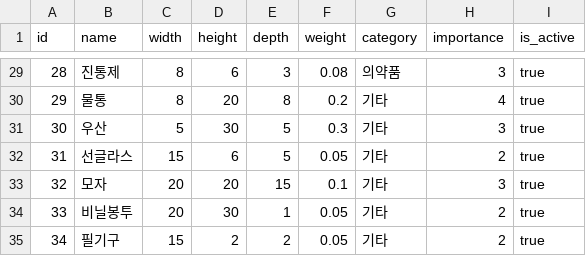
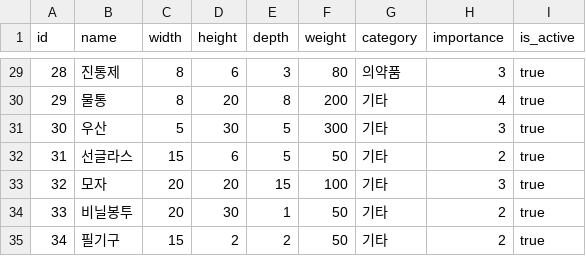
Before and after one commit to lovey25/hobeom-portal, a CSV file: data/travel-items.sample.csv, drawn as a sheet; only a part is shown, gaps mark what is left out; the diff covers the shown part only.

```diff
--- a/data/travel-items.sample.csv
+++ b/data/travel-items.sample.csv
@@ -29,7 +29,7 @@ id,name,width,height,depth,weight,category,importance,is_active
-28,진통제,8,6,3,0.08,의약품,3,true
-29,물통,8,20,8,0.2,기타,4,true
-30,우산,5,30,5,0.3,기타,3,true
-31,선글라스,15,6,5,0.05,기타,2,true
-32,모자,20,20,15,0.1,기타,3,true
-33,비닐봉투,20,30,1,0.05,기타,2,true
-34,필기구,15,2,2,0.05,기타,2,true
+28,진통제,8,6,3,80,의약품,3,true
+29,물통,8,20,8,200,기타,4,true
+30,우산,5,30,5,300,기타,3,true
+31,선글라스,15,6,5,50,기타,2,true
+32,모자,20,20,15,100,기타,3,true
+33,비닐봉투,20,30,1,50,기타,2,true
+34,필기구,15,2,2,50,기타,2,true
```
Also changed, not shown: 27 edited cells elsewhere in this file, data/bags.sample.csv, data/trip-items.sample.csv, 17 other files.
